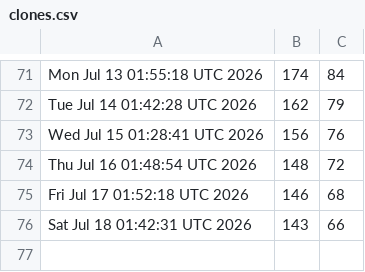
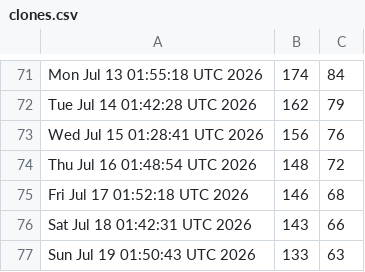
Before and after one commit to akshat-chaturvedi/CATCH, a CSV file: clones.csv, drawn as a sheet; only a part is shown, gaps mark what is left out; the diff names each change by its address in the sheet, - before the commit and + after, or states it on an @@ line.

```diff
--- a/clones.csv
+++ b/clones.csv
+row 77: Sun Jul 19 01:50:43 UTC 2026 | 133 | 63
```
Also changed, not shown: views.csv.
